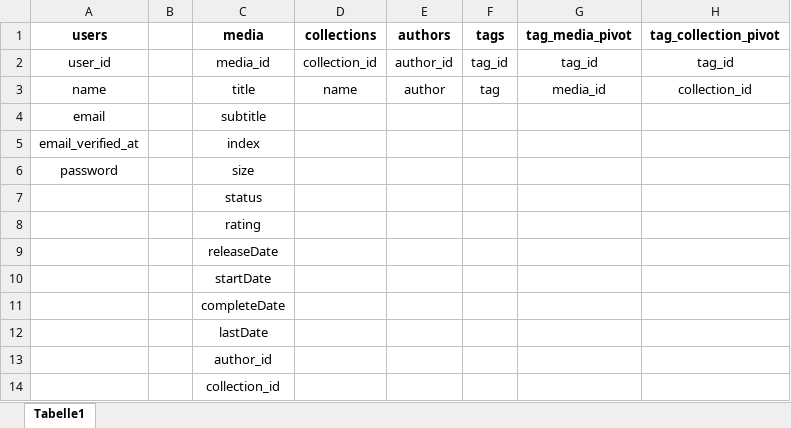
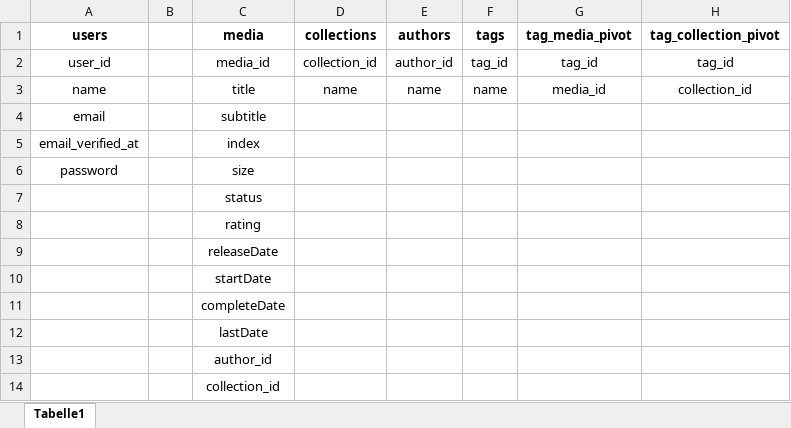
Before and after one commit to Fynmar91/LaravelMediaDB, an Excel workbook: database/DBmodel.xlsx, sheet Tabelle1, drawn as a sheet; values as stored, in another font and other column widths than the file's, no borders; the diff names each change by its address in the sheet, - before the commit and + after, or states it on an @@ line.

```diff
--- a/database/DBmodel.xlsx (sheet Tabelle1)
+++ b/database/DBmodel.xlsx (sheet Tabelle1)
-E3 (authors): author
+E3 (authors): name
-F3 (tags): tag
+F3 (tags): name
```
Also changed, not shown: 12 other files.
